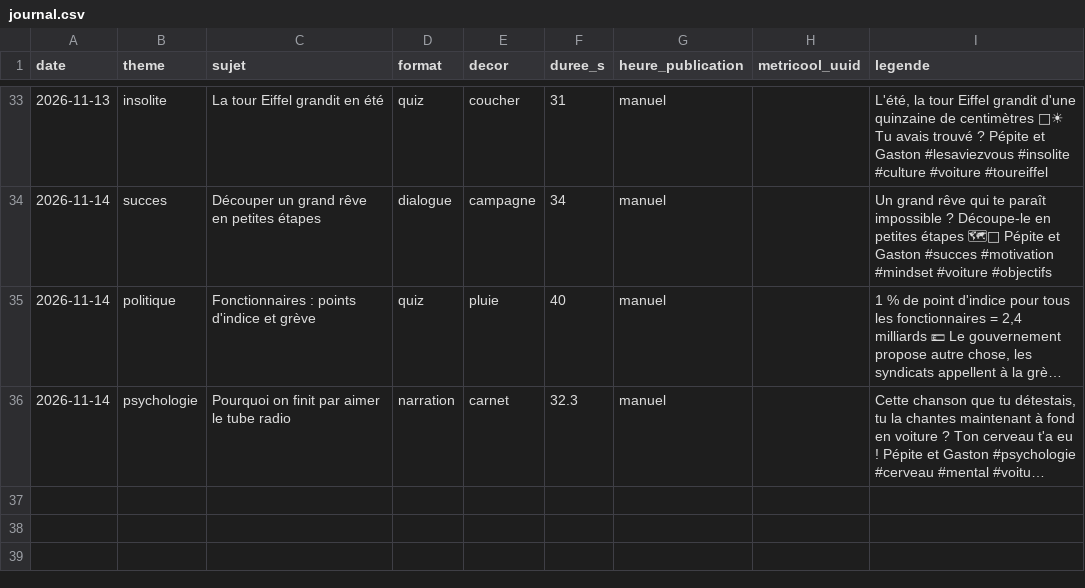
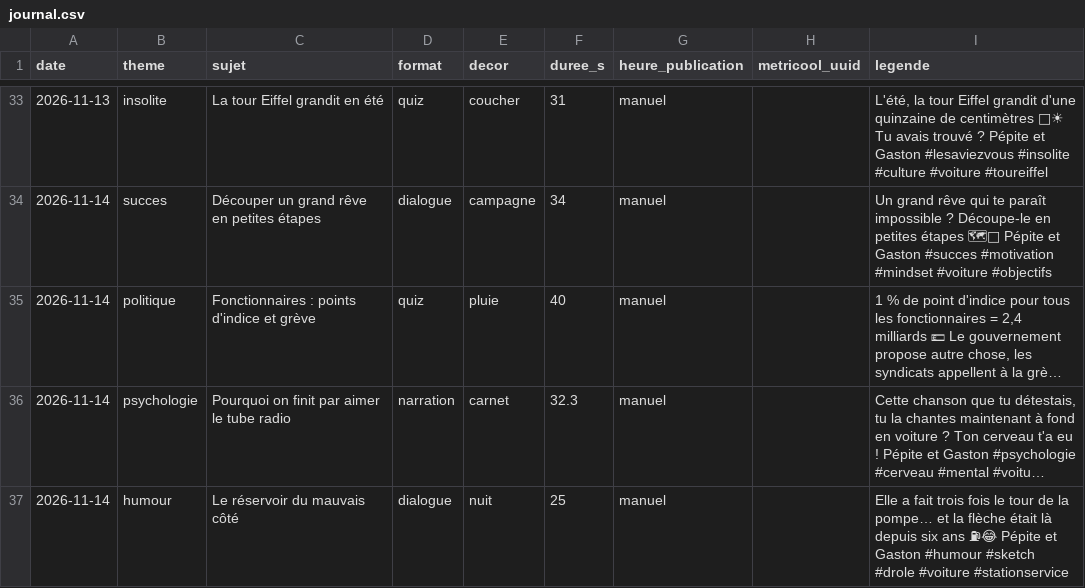
Before and after one commit to tomjegou78/actu-voitures, a CSV file: episodes/journal.csv, drawn as a sheet; only a part is shown, gaps mark what is left out; long unchanged cells end in …; the diff names each change by its address in the sheet, - before the commit and + after, or states it on an @@ line.

```diff
--- a/episodes/journal.csv
+++ b/episodes/journal.csv
+row 37: 2026-11-14 | humour | Le réservoir du mauvais côté | dialogue | nuit | 25 | manuel |  | Elle a fait trois fois le tour de la pompe… et la flèche était là depuis six ans ⛽😂 Pépite et Gaston #humour #sketch #drole #voiture #stationservice
```
